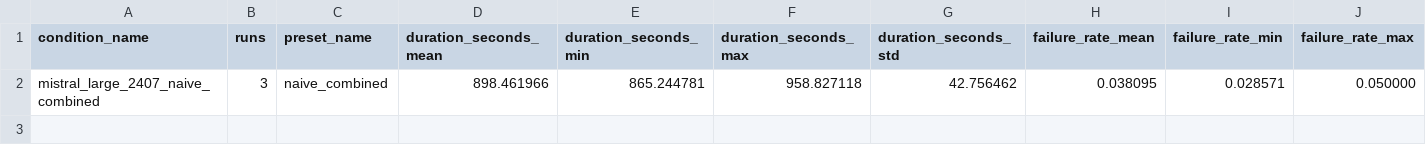
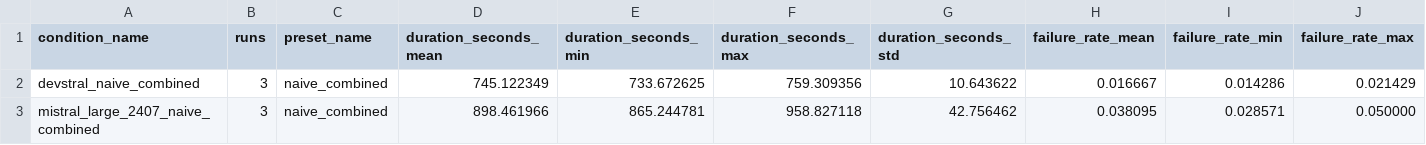
Before and after one commit to Adam-Calleja/Polaris, a CSV file: artifacts/experiments/protocol_final_3runs/stage0a_generator_selection/_summary/condition_aggregates.csv, drawn as a sheet; only a part is shown; rows hold the shown columns only; the diff names each change by its address in the sheet, - before the commit and + after, or states it on an @@ line.

```diff
--- a/artifacts/experiments/protocol_final_3runs/stage0a_generator_selection/_summary/condition_aggregates.csv
+++ b/artifacts/experiments/protocol_final_3runs/stage0a_generator_selection/_summary/condition_aggregates.csv
+row 2: devstral_naive_combined | 3 | naive_combined | 745.122349 | 733.672625 | 759.309356 | 10.643622 | 0.016667 | 0.014286 | 0.021429
```
Also changed, not shown: artifacts/experiments/protocol_final_3runs/stage0a_generator_selection/_summary/leaderboard.csv, 28 other files.
